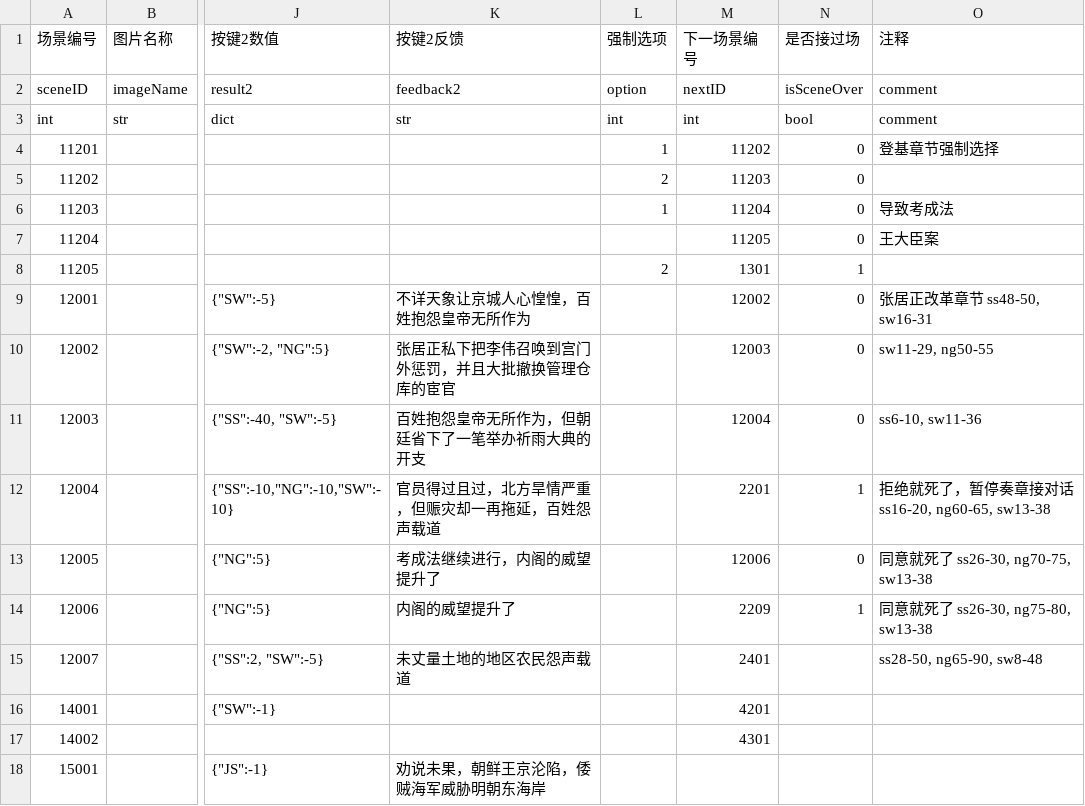
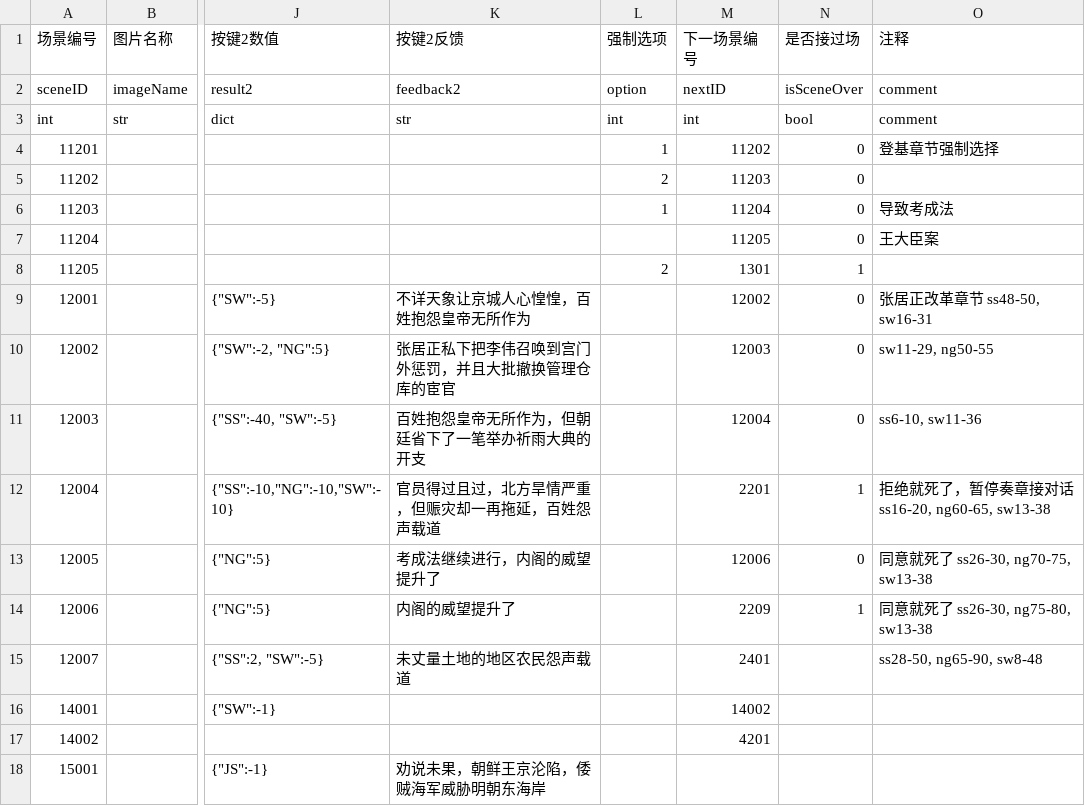
Before and after one commit to wangrunji0408/WanZheBiDong, a CSV file: assets/Data/chapter.csv, drawn as a sheet; only a part is shown, gaps mark what is left out; the diff names each change by its address in the sheet, - before the commit and + after, or states it on an @@ line.

```diff
--- a/assets/Data/chapter.csv
+++ b/assets/Data/chapter.csv
-M16 (下一场景编号): 4201
+M16 (下一场景编号): 14002
-M17 (下一场景编号): 4301
+M17 (下一场景编号): 4201
```
Also changed, not shown: assets/Data/dialog.csv, 14 other files.
